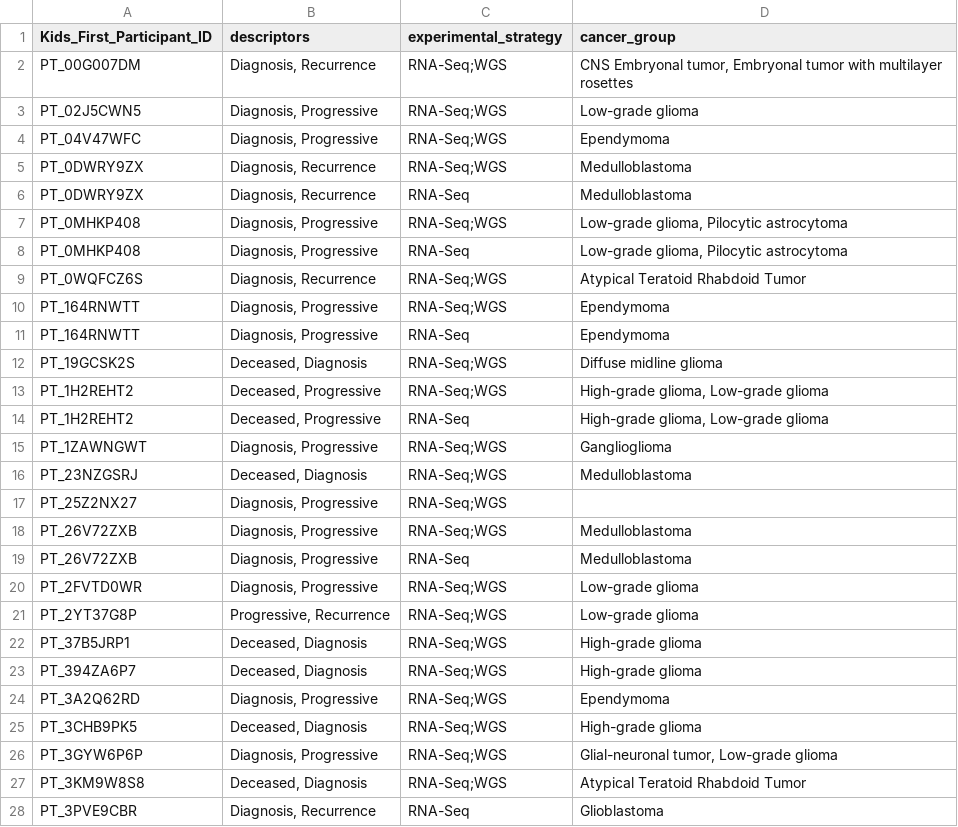
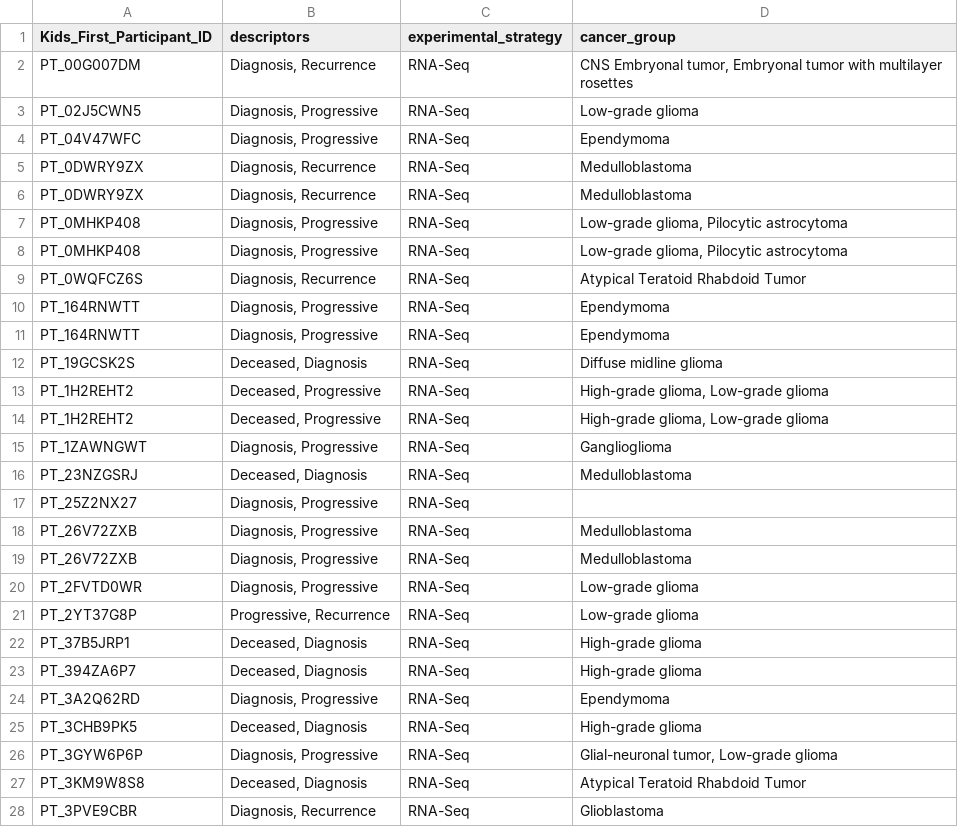
Before and after one commit to rokitalab/tumor-evolution, a TSV file: analyses/sample-distribution-analysis/results/transcriptomic_assays_matched_time_points.tsv, drawn as a sheet; only a part is shown; the diff covers the shown part only.

```diff
--- a/analyses/sample-distribution-analysis/results/transcriptomic_assays_matched_time_points.tsv
+++ b/analyses/sample-distribution-analysis/results/transcriptomic_assays_matched_time_points.tsv
@@ -1,28 +1,28 @@
 Kids_First_Participant_ID	descriptors	experimental_strategy	cancer_group
-PT_00G007DM	Diagnosis, Recurrence	RNA-Seq;WGS	CNS Embryonal tumor, Embryonal tumor with multilayer rosettes
-PT_02J5CWN5	Diagnosis, Progressive	RNA-Seq;WGS	Low-grade glioma
-PT_04V47WFC	Diagnosis, Progressive	RNA-Seq;WGS	Ependymoma
-PT_0DWRY9ZX	Diagnosis, Recurrence	RNA-Seq;WGS	Medulloblastoma
+PT_00G007DM	Diagnosis, Recurrence	RNA-Seq	CNS Embryonal tumor, Embryonal tumor with multilayer rosettes
+PT_02J5CWN5	Diagnosis, Progressive	RNA-Seq	Low-grade glioma
+PT_04V47WFC	Diagnosis, Progressive	RNA-Seq	Ependymoma
 PT_0DWRY9ZX	Diagnosis, Recurrence	RNA-Seq	Medulloblastoma
-PT_0MHKP408	Diagnosis, Progressive	RNA-Seq;WGS	Low-grade glioma, Pilocytic astrocytoma
+PT_0DWRY9ZX	Diagnosis, Recurrence	RNA-Seq	Medulloblastoma
 PT_0MHKP408	Diagnosis, Progressive	RNA-Seq	Low-grade glioma, Pilocytic astrocytoma
-PT_0WQFCZ6S	Diagnosis, Recurrence	RNA-Seq;WGS	Atypical Teratoid Rhabdoid Tumor
-PT_164RNWTT	Diagnosis, Progressive	RNA-Seq;WGS	Ependymoma
+PT_0MHKP408	Diagnosis, Progressive	RNA-Seq	Low-grade glioma, Pilocytic astrocytoma
+PT_0WQFCZ6S	Diagnosis, Recurrence	RNA-Seq	Atypical Teratoid Rhabdoid Tumor
 PT_164RNWTT	Diagnosis, Progressive	RNA-Seq	Ependymoma
-PT_19GCSK2S	Deceased, Diagnosis	RNA-Seq;WGS	Diffuse midline glioma
-PT_1H2REHT2	Deceased, Progressive	RNA-Seq;WGS	High-grade glioma, Low-grade glioma
+PT_164RNWTT	Diagnosis, Progressive	RNA-Seq	Ependymoma
+PT_19GCSK2S	Deceased, Diagnosis	RNA-Seq	Diffuse midline glioma
 PT_1H2REHT2	Deceased, Progressive	RNA-Seq	High-grade glioma, Low-grade glioma
-PT_1ZAWNGWT	Diagnosis, Progressive	RNA-Seq;WGS	Ganglioglioma
-PT_23NZGSRJ	Deceased, Diagnosis	RNA-Seq;WGS	Medulloblastoma
-PT_25Z2NX27	Diagnosis, Progressive	RNA-Seq;WGS	
-PT_26V72ZXB	Diagnosis, Progressive	RNA-Seq;WGS	Medulloblastoma
+PT_1H2REHT2	Deceased, Progressive	RNA-Seq	High-grade glioma, Low-grade glioma
+PT_1ZAWNGWT	Diagnosis, Progressive	RNA-Seq	Ganglioglioma
+PT_23NZGSRJ	Deceased, Diagnosis	RNA-Seq	Medulloblastoma
+PT_25Z2NX27	Diagnosis, Progressive	RNA-Seq	
 PT_26V72ZXB	Diagnosis, Progressive	RNA-Seq	Medulloblastoma
-PT_2FVTD0WR	Diagnosis, Progressive	RNA-Seq;WGS	Low-grade glioma
-PT_2YT37G8P	Progressive, Recurrence	RNA-Seq;WGS	Low-grade glioma
-PT_37B5JRP1	Deceased, Diagnosis	RNA-Seq;WGS	High-grade glioma
-PT_394ZA6P7	Deceased, Diagnosis	RNA-Seq;WGS	High-grade glioma
-PT_3A2Q62RD	Diagnosis, Progressive	RNA-Seq;WGS	Ependymoma
-PT_3CHB9PK5	Deceased, Diagnosis	RNA-Seq;WGS	High-grade glioma
-PT_3GYW6P6P	Diagnosis, Progressive	RNA-Seq;WGS	Glial-neuronal tumor, Low-grade glioma
-PT_3KM9W8S8	Deceased, Diagnosis	RNA-Seq;WGS	Atypical Teratoid Rhabdoid Tumor
+PT_26V72ZXB	Diagnosis, Progressive	RNA-Seq	Medulloblastoma
+PT_2FVTD0WR	Diagnosis, Progressive	RNA-Seq	Low-grade glioma
+PT_2YT37G8P	Progressive, Recurrence	RNA-Seq	Low-grade glioma
+PT_37B5JRP1	Deceased, Diagnosis	RNA-Seq	High-grade glioma
+PT_394ZA6P7	Deceased, Diagnosis	RNA-Seq	High-grade glioma
+PT_3A2Q62RD	Diagnosis, Progressive	RNA-Seq	Ependymoma
+PT_3CHB9PK5	Deceased, Diagnosis	RNA-Seq	High-grade glioma
+PT_3GYW6P6P	Diagnosis, Progressive	RNA-Seq	Glial-neuronal tumor, Low-grade glioma
+PT_3KM9W8S8	Deceased, Diagnosis	RNA-Seq	Atypical Teratoid Rhabdoid Tumor
 PT_3PVE9CBR	Diagnosis, Recurrence	RNA-Seq	Glioblastoma
```
Also changed, not shown: 11 added rows, 11 removed rows and 56 edited cells elsewhere in this file, analyses/sample-distribution-analysis/results/genomic_assays_matched_time_points.tsv, 2 other files.
